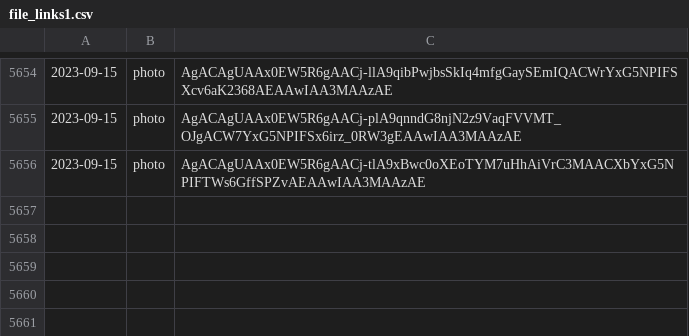
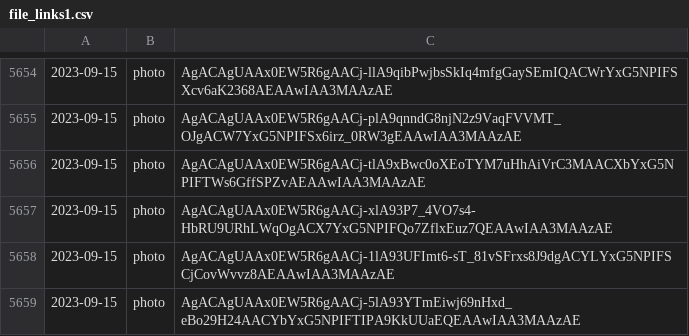
Before and after one commit to lahirunirmalx/csvdump, a CSV file: file_links1.csv, drawn as a sheet; only a part is shown, gaps mark what is left out; the diff names each change by its address in the sheet, - before the commit and + after, or states it on an @@ line.

Commit message:
adding changes 2023-09-15 10:00:27 3

```diff
--- a/file_links1.csv
+++ b/file_links1.csv
+row 5657: 2023-09-15 | photo | AgACAgUAAx0EW5R6gAACj-xlA93P7_4VO7s4-HbRU9URhLWqOgACX7YxG5NPIFQo7ZflxEuz7QEAAwIAA3MAAzAE
+row 5658: 2023-09-15 | photo | AgACAgUAAx0EW5R6gAACj-1lA93UFImt6-sT_81vSFrxs8J9dgACYLYxG5NPIFSCjCovWvvz8AEAAwIAA3MAAzAE
+row 5659: 2023-09-15 | photo | AgACAgUAAx0EW5R6gAACj-5lA93YTmEiwj69nHxd_eBo29H24AACYbYxG5NPIFTIPA9KkUUaEQEAAwIAA3MAAzAE
```
